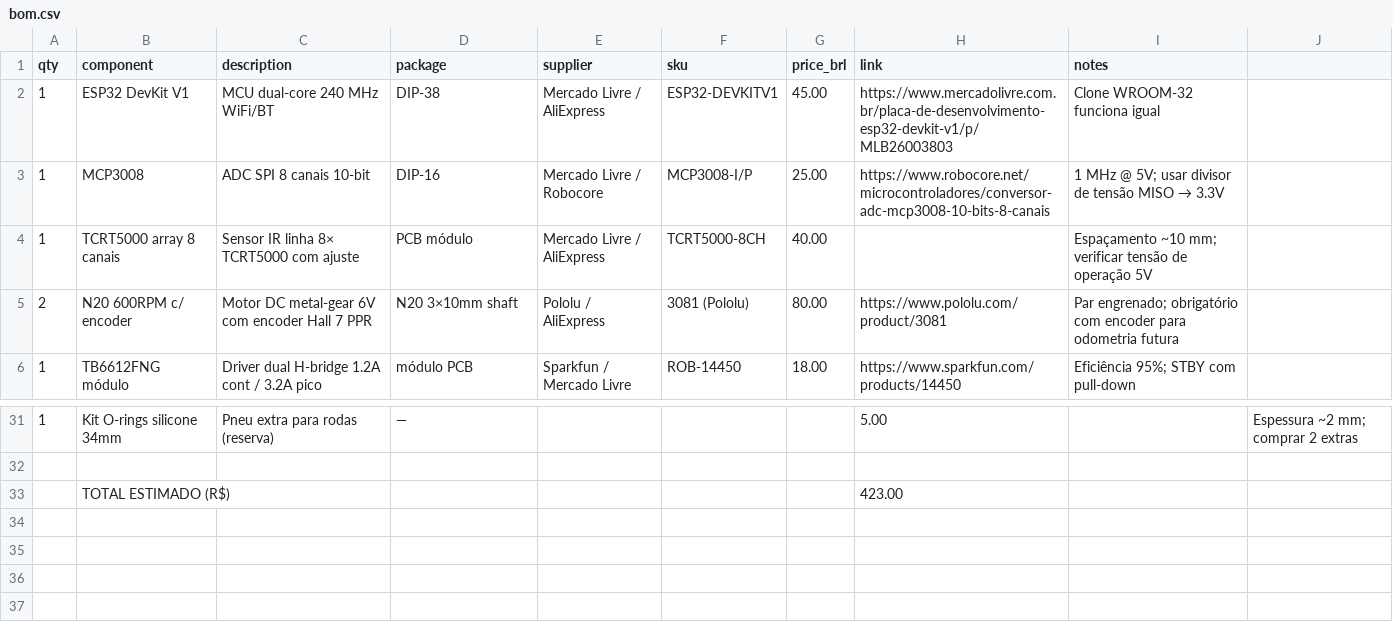
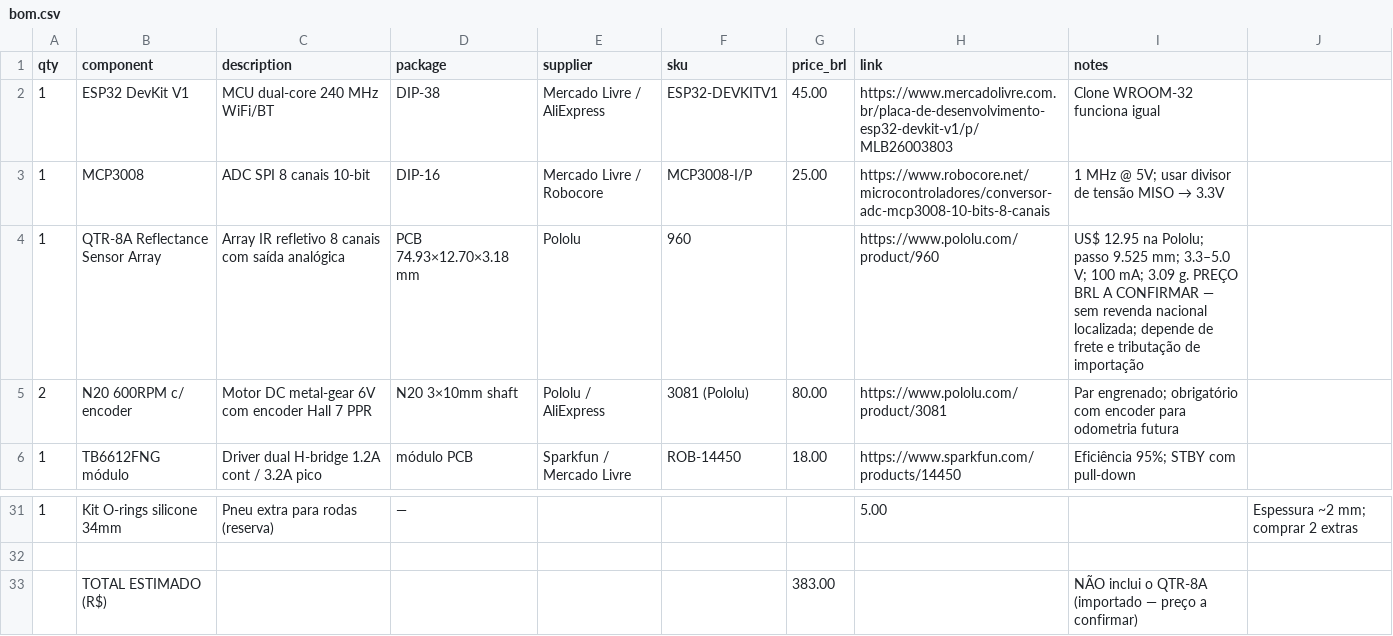
Before and after one commit to izrafilcst/PID-CEUB-2026, a CSV file: hardware/bom.csv, drawn as a sheet; only a part is shown, gaps mark what is left out.

```diff
--- a/hardware/bom.csv
+++ b/hardware/bom.csv
@@ -3,3 +3,3 @@ qty,component,description,package,supplier,sku,price_brl,link,notes
 1,MCP3008,ADC SPI 8 canais 10-bit,DIP-16,Mercado Livre / Robocore,MCP3008-I/P,25.00,https://www.robocore.net/microcontroladores/conversor-adc-mcp3008-10-bits-8-canais,1 MHz @ 5V; usar divisor de tensão MISO → 3.3V
-1,TCRT5000 array 8 canais,Sensor IR linha 8× TCRT5000 com ajuste,PCB módulo,Mercado Livre / AliExpress,TCRT5000-8CH,40.00,,Espaçamento ~10 mm; verificar tensão de operação 5V
+1,QTR-8A Reflectance Sensor Array,Array IR refletivo 8 canais com saída analógica,PCB 74.93×12.70×3.18 mm,Pololu,960,,https://www.pololu.com/product/960,US$ 12.95 na Pololu; passo 9.525 mm; 3.3–5.0 V; 100 mA; 3.09 g. PREÇO BRL A CONFIRMAR — sem revenda nacional localizada; depende de frete e tributação de importação
 2,N20 600RPM c/ encoder,Motor DC metal-gear 6V com encoder Hall 7 PPR,N20 3×10mm shaft,Pololu / AliExpress,3081 (Pololu),80.00,https://www.pololu.com/product/3081,Par engrenado; obrigatório com encoder para odometria futura
@@ -32,2 +32,2 @@ qty,component,description,package,supplier,sku,price_brl,link,notes
 ,,,,,,,,,
-,TOTAL ESTIMADO (R$),,,,,,423.00,,
+,TOTAL ESTIMADO (R$),,,,,383.00,,NÃO inclui o QTR-8A (importado — preço a confirmar)
```
Also changed, not shown: 2 other files.
